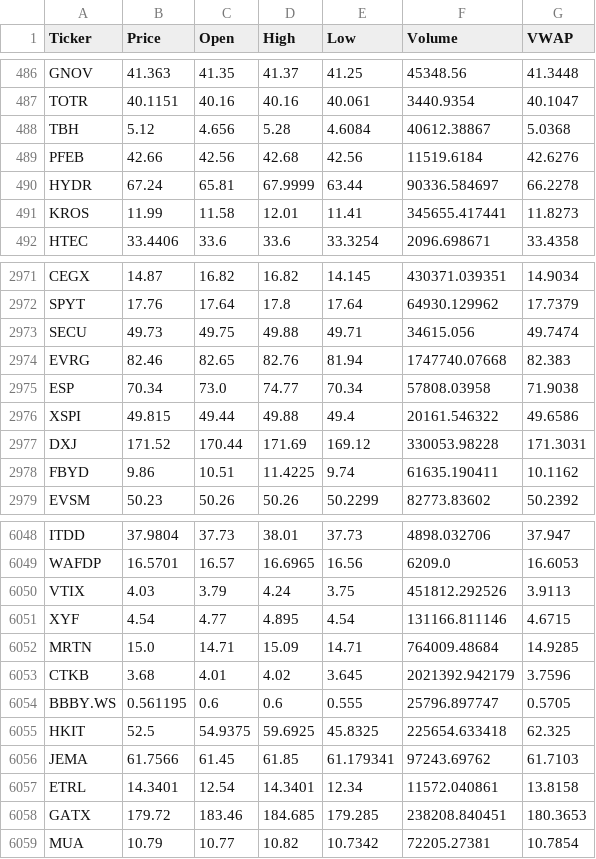
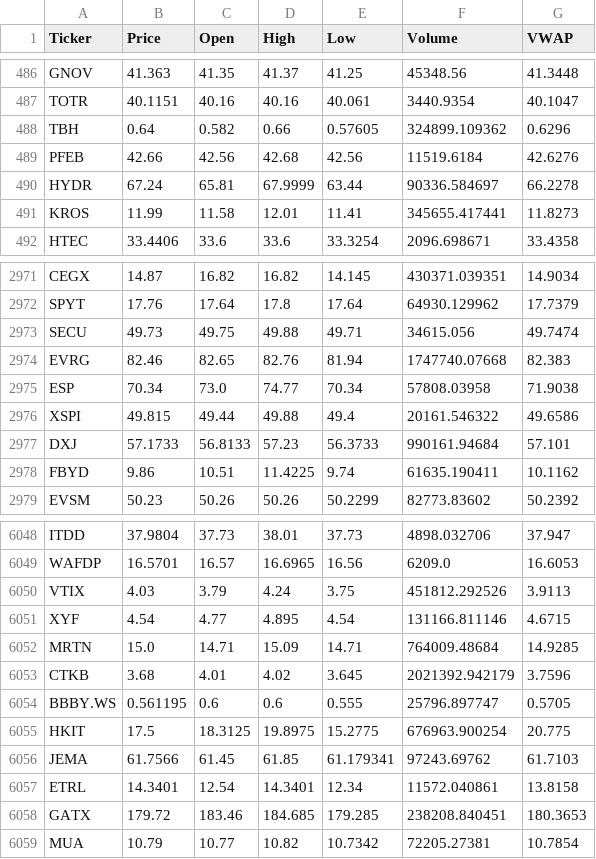
Before and after one commit to starwang3218-alt/ETF-Tracker, a CSV file: data/market_price_20260513.csv, drawn as a sheet; only a part is shown, gaps mark what is left out.

```diff
--- a/data/market_price_20260513.csv
+++ b/data/market_price_20260513.csv
@@ -487,3 +487,3 @@ GNOV,41.363,41.35,41.37,41.25,45348.56,41.3448
 TOTR,40.1151,40.16,40.16,40.061,3440.9354,40.1047
-TBH,5.12,4.656,5.28,4.6084,40612.38867,5.0368
+TBH,0.64,0.582,0.66,0.57605,324899.109362,0.6296
 PFEB,42.66,42.56,42.68,42.56,11519.6184,42.6276
@@ -2976,3 +2976,3 @@ ESP,70.34,73.0,74.77,70.34,57808.03958,71.9038
 XSPI,49.815,49.44,49.88,49.4,20161.546322,49.6586
-DXJ,171.52,170.44,171.69,169.12,330053.98228,171.3031
+DXJ,57.1733,56.8133,57.23,56.3733,990161.94684,57.101
 FBYD,9.86,10.51,11.4225,9.74,61635.190411,10.1162
@@ -6054,3 +6054,3 @@ CTKB,3.68,4.01,4.02,3.645,2021392.942179,3.7596
 BBBY.WS,0.561195,0.6,0.6,0.555,25796.897747,0.5705
-HKIT,52.5,54.9375,59.6925,45.8325,225654.633418,62.325
+HKIT,17.5,18.3125,19.8975,15.2775,676963.900254,20.775
 JEMA,61.7566,61.45,61.85,61.179341,97243.69762,61.7103
```
Also changed, not shown: 2 other files.
